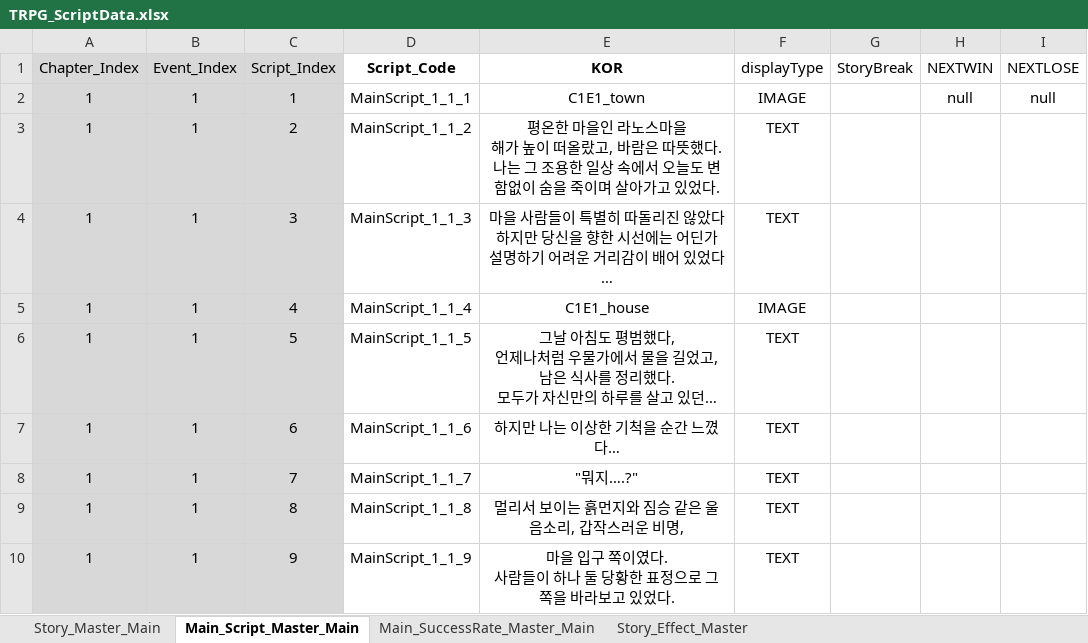
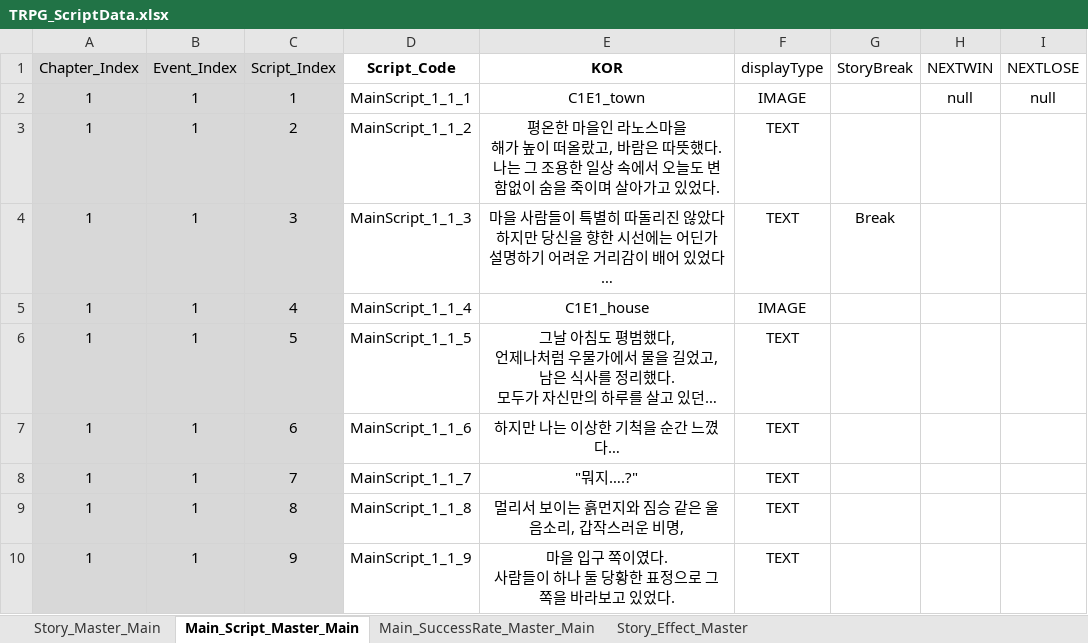
Before and after one commit to SoyCkicken/Adventure, an Excel workbook: JsonFile/Assets/ExcelFiles/TRPG_ScriptData.xlsx, sheet Main_Script_Master_Main, drawn as a sheet; only a part is shown; long unchanged cells end in …; values as stored, in another font and other column widths than the file's, no borders; the diff covers the shown part only; the diff names each change by its address in the sheet, - before the commit and + after, or states it on an @@ line.

```diff
--- a/JsonFile/Assets/ExcelFiles/TRPG_ScriptData.xlsx (sheet Main_Script_Master_Main)
+++ b/JsonFile/Assets/ExcelFiles/TRPG_ScriptData.xlsx (sheet Main_Script_Master_Main)
-G4 (StoryBreak): (empty)
+G4 (StoryBreak): Break
```
Also changed, not shown: 14 added rows, 30 edited cells and cell formats elsewhere in this sheet, sheet Story_Master_Main, formulas that keep their value, 1 other file.
